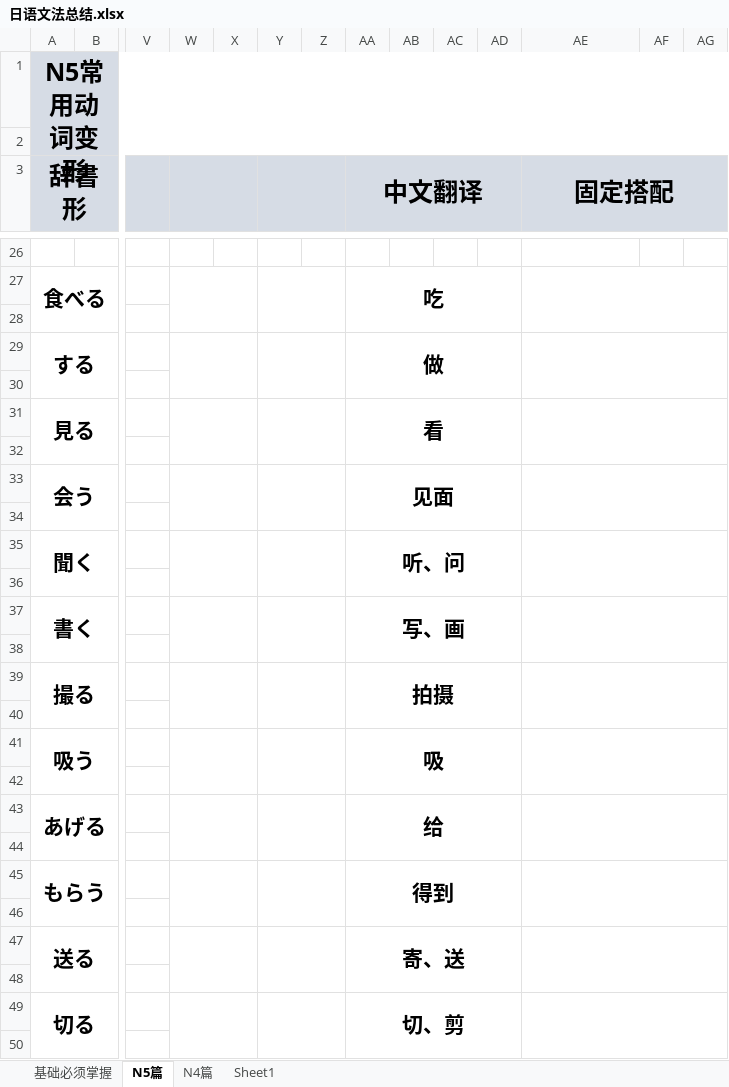
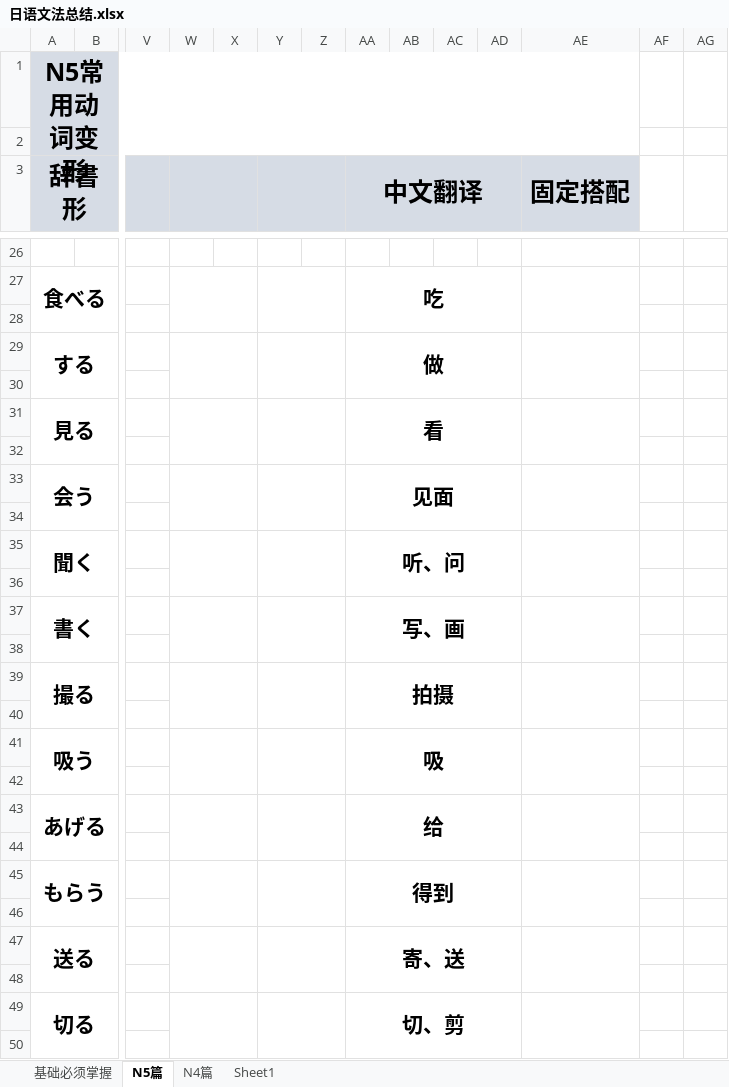
Before and after one commit to bomnitrix10/-, an Excel workbook: 00_日语学习/日语文法总结.xlsx, sheet N5篇, drawn as a sheet; only a part is shown, gaps mark what is left out; values as stored, in another font and other column widths than the file's, no borders; removed rows and columns are numbered as before the commit, all else as after; the diff covers the shown part only; the diff names each change by its address in the sheet, - before the commit and + after, or states it on an @@ line.

```diff
--- a/00_日语学习/日语文法总结.xlsx (sheet N5篇)
+++ b/00_日语学习/日语文法总结.xlsx (sheet N5篇)
-A1:AG2 merged
+A1:AE2 merged
-AF1:AG3 fill: #D6DCE5
+AF1:AG3 fill: none
-AE3:AG4 merged
+AE3:AE4 merged
-AE27:AG28 merged
+AE27:AE28 merged
-AE29:AG30 merged
+AE29:AE30 merged
-AE31:AG32 merged
+AE31:AE32 merged
-AE33:AG34 merged
+AE33:AE34 merged
-AE35:AG36 merged
+AE35:AE36 merged
-AE37:AG38 merged
+AE37:AE38 merged
-AE39:AG40 merged
+AE39:AE40 merged
-AE41:AG42 merged
+AE41:AE42 merged
-AE43:AG44 merged
+AE43:AE44 merged
-AE45:AG46 merged
+AE45:AE46 merged
-AE47:AG48 merged
+AE47:AE48 merged
-AE49:AG50 merged
+AE49:AE50 merged
```
Also changed, not shown: 79 added rows, 340 removed rows, 50 edited cells, cell formats and merged cells elsewhere in this sheet.
